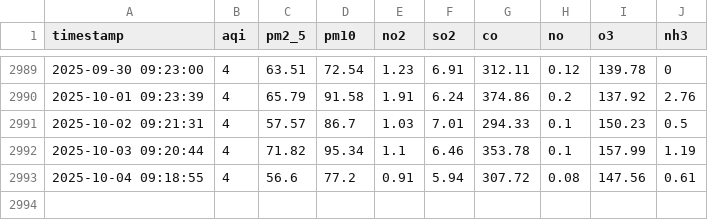
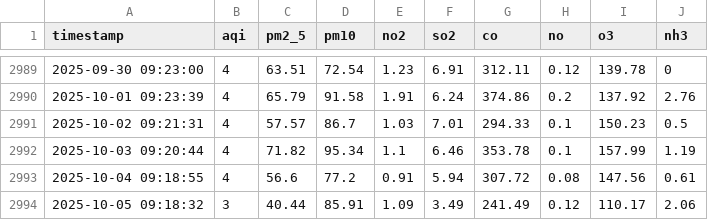
Before and after one commit to ManoFayyaz/lahore-aqi, a CSV file: lahore_aqi.csv, drawn as a sheet; only a part is shown, gaps mark what is left out; the diff names each change by its address in the sheet, - before the commit and + after, or states it on an @@ line.

Commit message:
📊 Daily AQI update

```diff
--- a/lahore_aqi.csv
+++ b/lahore_aqi.csv
+row 2994: 2025-10-05 09:18:32 | 3 | 40.44 | 85.91 | 1.09 | 3.49 | 241.49 | 0.12 | 110.17 | 2.06
```
